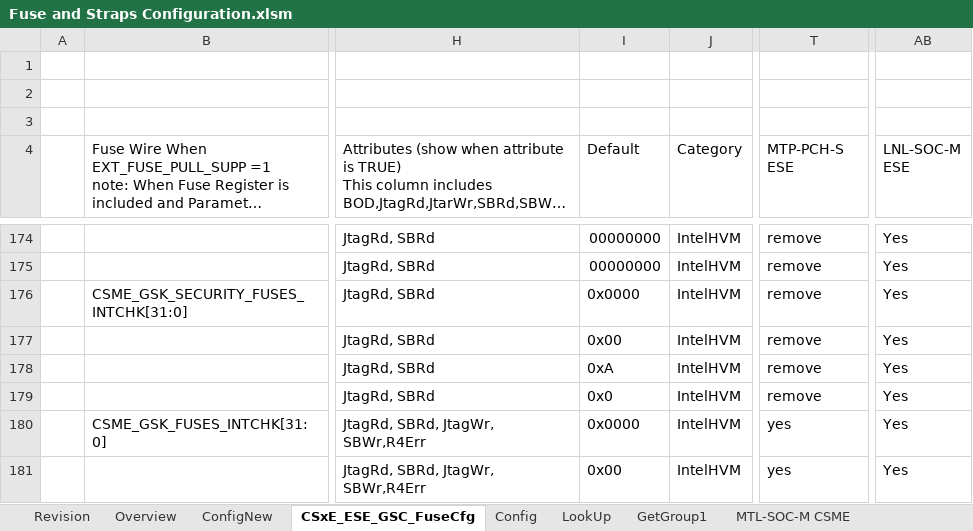
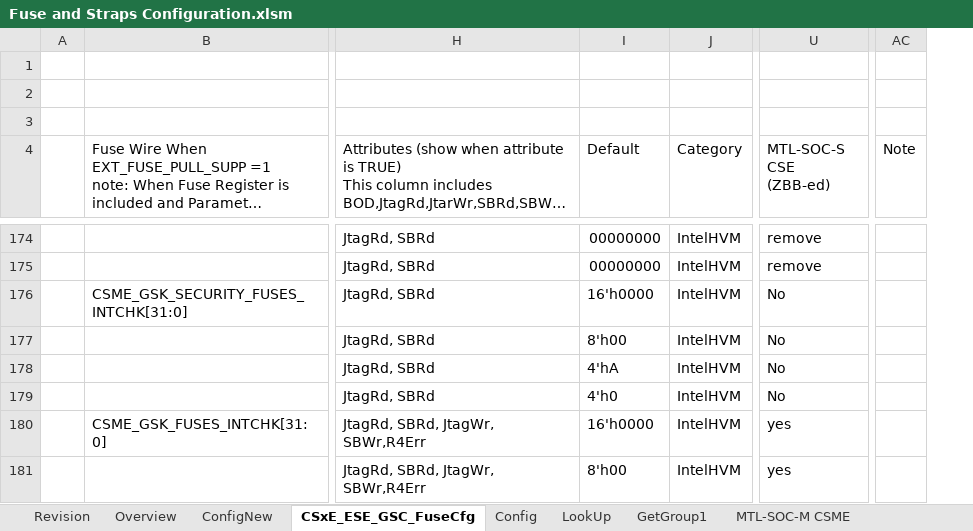
Before and after one commit to jasonx-tsao/exp_vtb, an Excel workbook: ArchSpecs/Working/Fuse and Straps Configuration.xlsm, sheet CSxE_ESE_GSC_FuseCfg, drawn as a sheet; only a part is shown, gaps mark what is left out; long unchanged cells end in …; values as stored, in another font and other column widths than the file's, no cell formats; conditional formats and table styles not drawn; removed rows and columns are numbered as before the commit, all else as after; the diff covers the shown part only; the diff names each change by its address in the sheet, - before the commit and + after, or states it on an @@ line.

Commit message:
Note: perforce #74 has issue to open VBA Macro, somehow it is protected, the file can be opened but with error "can't find project or library", also give error for save the file. #75 have same issue. so for #76, the version #74 is skipped. redo the #75 change for HAS version #64, and follow up with adding #65 change.  will need shalini  to resume #74 change to #76. disgard perforce version #74 & #75
re-do #64
Fuse WG 4/15/2021 resolution
1) add new column "GSK Addr Base: 0x0F00B0000" in CSxE_ESE_GSC_FuseCfg page to specify each fuse field starting GSK address offset
2) Group 2 and 3 address spec: Next Fuse field starting address based on the previous fuse field size configuration
Complete the remaining GROUP1_FUSE_DEFAULT_PARAM value assignment from fuse default field.

#65
PCR #/22012967237 Title: Fuse HAS Configuration for fuse HW reset value - applicable from MTL-S/ELG/LNL
- default value updates for MTL-S and beyond.

[git-p4: depot-paths = "//depot/projects/coe/CSME/": change = 798356]

```diff
--- a/ArchSpecs/Working/Fuse and Straps Configuration.xlsm (sheet CSxE_ESE_GSC_FuseCfg)
+++ b/ArchSpecs/Working/Fuse and Straps Configuration.xlsm (sheet CSxE_ESE_GSC_FuseCfg)
@@ column AB (LNL-SOC-M ESE) hidden, rows 174-181: all Yes @@
@@ column AC (Note) unhidden, empty @@
-U4: MTP-PCH-S ESE
+U4: MTL-SOC-S CSE (ZBB-ed)
-I176 (Default): 0x0000
+I176 (Default): 16'h0000
-U176:U179 (MTL-SOC-S CSE (ZBB-ed)): remove
+U176:U179 (MTL-SOC-S CSE (ZBB-ed)): No
-I177 (Default): 0x00
+I177 (Default): 8'h00
-I178 (Default): 0xA
+I178 (Default): 4'hA
-I179 (Default): 0x0
+I179 (Default): 4'h0
-I180 (Default): 0x0000
+I180 (Default): 16'h0000
-I181 (Default): 0x00
+I181 (Default): 8'h00
```
Also changed, not shown: 65 edited cells elsewhere in this sheet, sheet Revision, cell formats.
